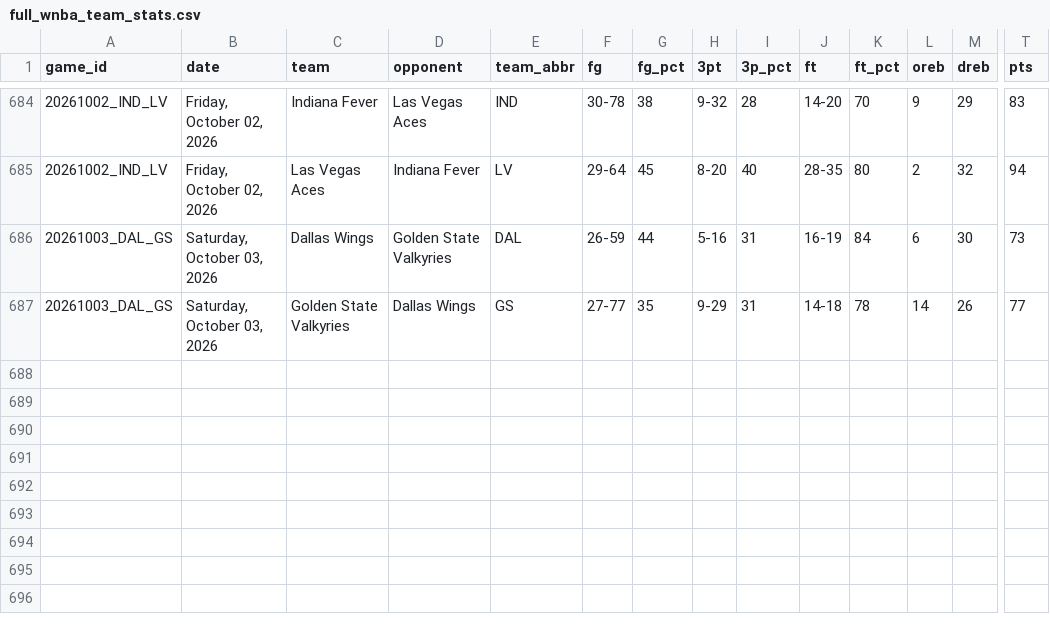
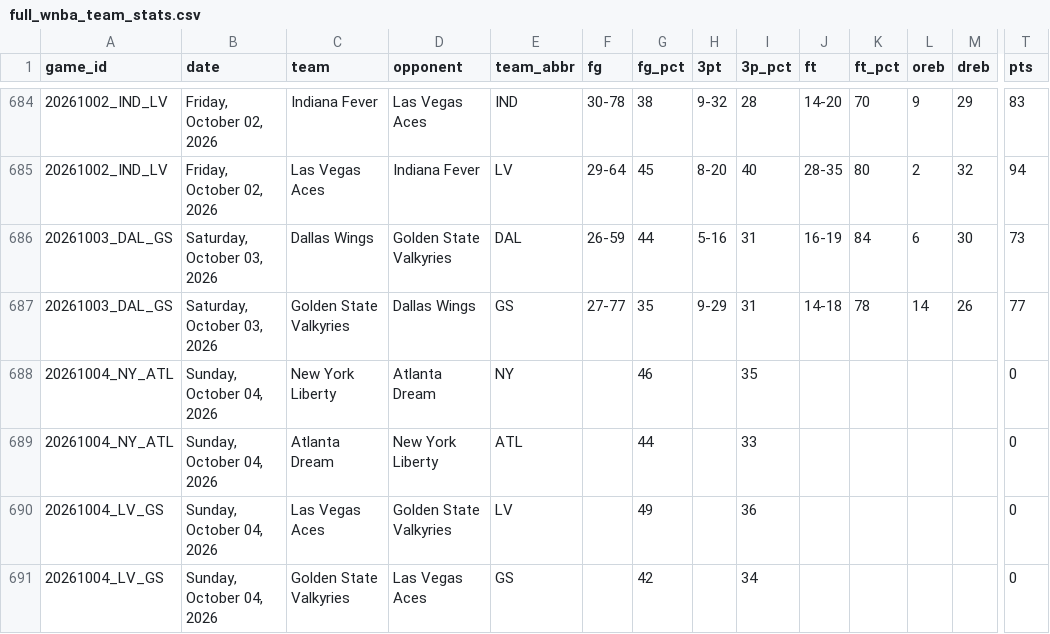
Before and after one commit to MikeOzomah/wnba-matchup-intelligence, a CSV file: data/full_wnba_team_stats.csv, drawn as a sheet; only a part is shown, gaps mark what is left out; rows hold the shown columns only; the diff names each change by its address in the sheet, - before the commit and + after, or states it on an @@ line.

```diff
--- a/data/full_wnba_team_stats.csv
+++ b/data/full_wnba_team_stats.csv
+row 688: 20261004_NY_ATL | Sunday, October 04, 2026 | New York Liberty | Atlanta Dream | NY |  | 46 |  | 35 |  |  |  |  | 0
+row 689: 20261004_NY_ATL | Sunday, October 04, 2026 | Atlanta Dream | New York Liberty | ATL |  | 44 |  | 33 |  |  |  |  | 0
+row 690: 20261004_LV_GS | Sunday, October 04, 2026 | Las Vegas Aces | Golden State Valkyries | LV |  | 49 |  | 36 |  |  |  |  | 0
+row 691: 20261004_LV_GS | Sunday, October 04, 2026 | Golden State Valkyries | Las Vegas Aces | GS |  | 42 |  | 34 |  |  |  |  | 0
```
Also changed, not shown: outputs/advanced_wnba_metrics.csv.
